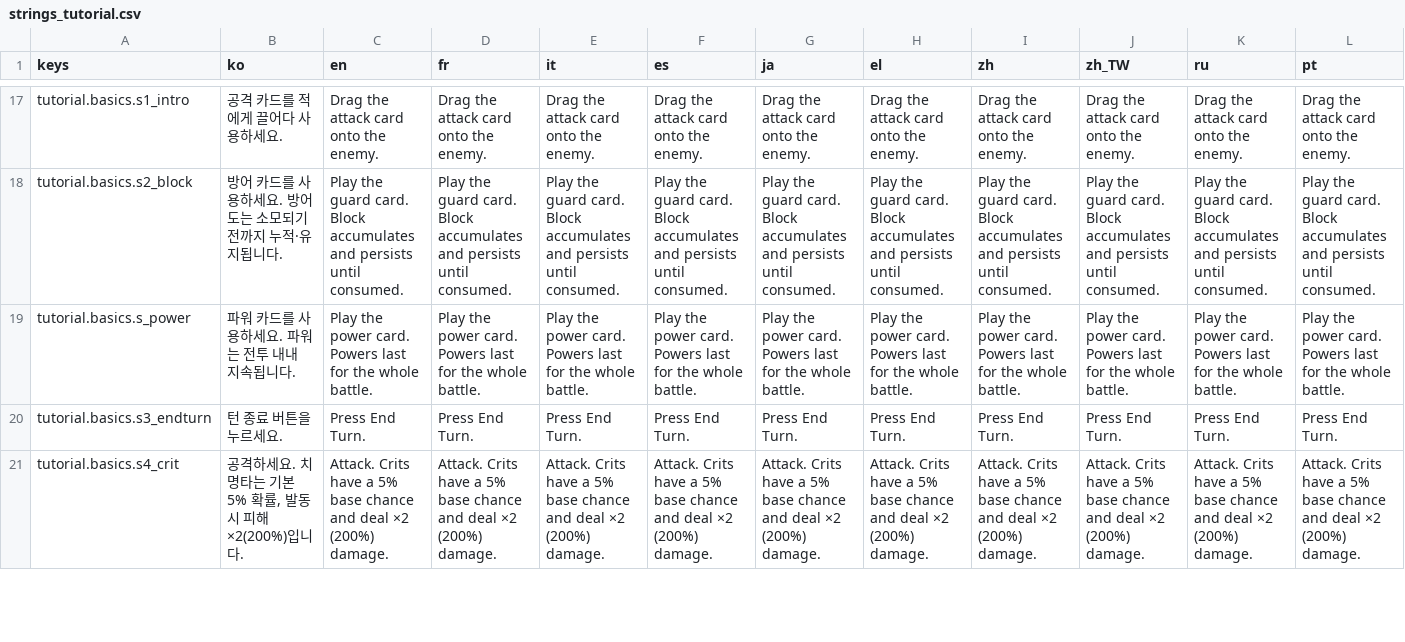
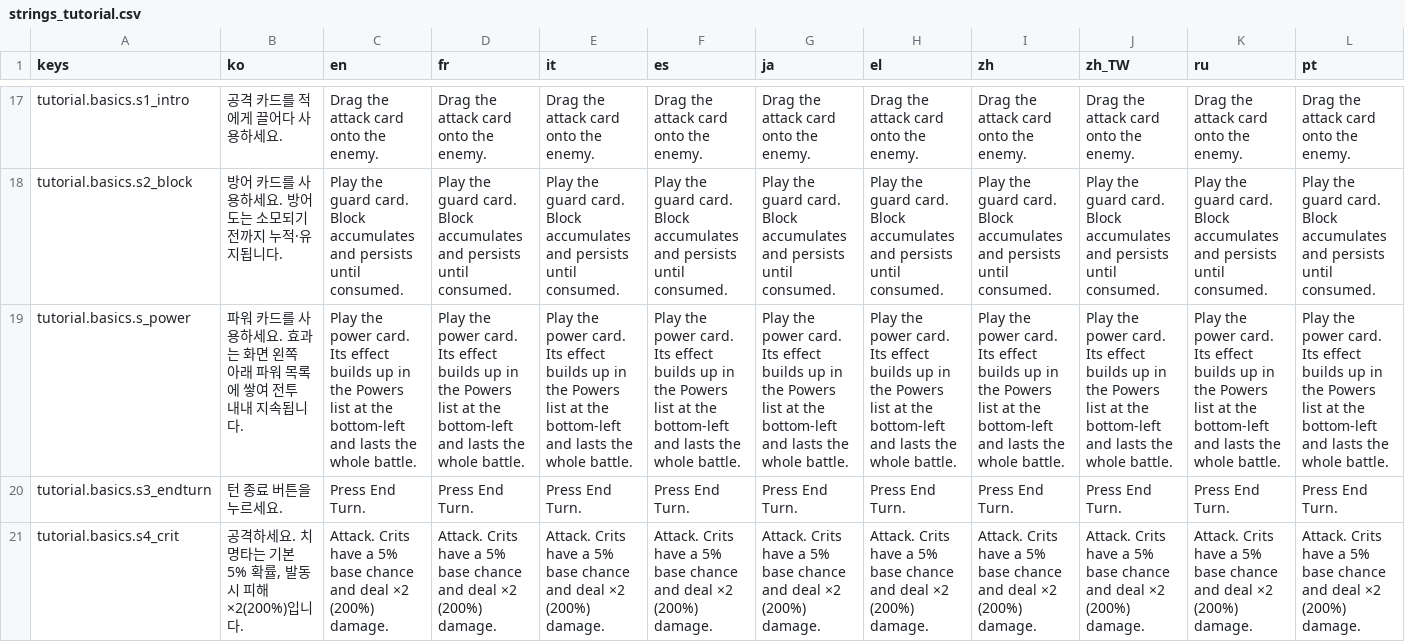
Before and after one commit to l980l/stsl, a CSV file: resources/translations/strings_tutorial.csv, drawn as a sheet; only a part is shown, gaps mark what is left out; the diff covers the shown part only; the diff names each change by its address in the sheet, - before the commit and + after, or states it on an @@ line.

```diff
--- a/resources/translations/strings_tutorial.csv
+++ b/resources/translations/strings_tutorial.csv
-B19 (ko): 파워 카드를 사용하세요. 파워는 전투 내내 지속됩니다.
+B19 (ko): 파워 카드를 사용하세요. 효과는 화면 왼쪽 아래 파워 목록에 쌓여 전투 내내 지속됩니다.
-C19 (en): …power card. Powers last for the whole…
+C19 (en): …power card. Its effect builds up in the Powers list at the bottom-left and lasts the whole…
-D19 (fr): …power card. Powers last for the whole…
+D19 (fr): …power card. Its effect builds up in the Powers list at the bottom-left and lasts the whole…
-E19 (it): …power card. Powers last for the whole…
+E19 (it): …power card. Its effect builds up in the Powers list at the bottom-left and lasts the whole…
-F19 (es): …power card. Powers last for the whole…
+F19 (es): …power card. Its effect builds up in the Powers list at the bottom-left and lasts the whole…
-G19 (ja): …power card. Powers last for the whole…
+G19 (ja): …power card. Its effect builds up in the Powers list at the bottom-left and lasts the whole…
-H19 (el): …power card. Powers last for the whole…
+H19 (el): …power card. Its effect builds up in the Powers list at the bottom-left and lasts the whole…
-I19 (zh): …power card. Powers last for the whole…
+I19 (zh): …power card. Its effect builds up in the Powers list at the bottom-left and lasts the whole…
-J19 (zh_TW): …power card. Powers last for the whole…
+J19 (zh_TW): …power card. Its effect builds up in the Powers list at the bottom-left and lasts the whole…
-K19 (ru): …power card. Powers last for the whole…
+K19 (ru): …power card. Its effect builds up in the Powers list at the bottom-left and lasts the whole…
-L19 (pt): …power card. Powers last for the whole…
+L19 (pt): …power card. Its effect builds up in the Powers list at the bottom-left and lasts the whole…
```
Also changed, not shown: 2 edited cells elsewhere in this file, 1 other file.
